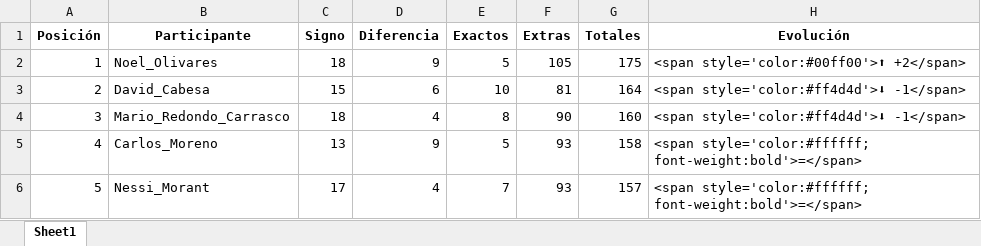
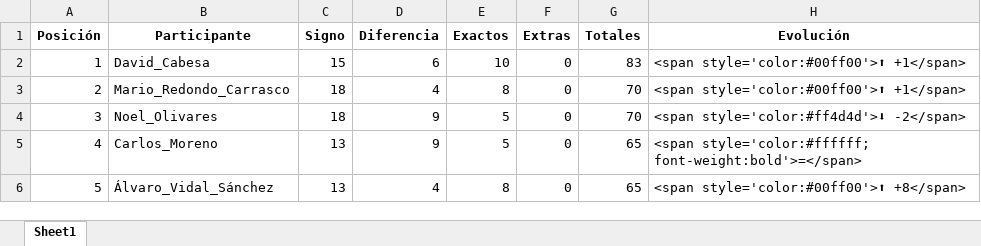
Before and after one commit to agay7/porra_mundial, an Excel workbook: clasificacion.xlsx, sheet Sheet1, drawn as a sheet; only a part is shown; values as stored, in another font and other column widths than the file's, no borders; the diff covers the shown part only; the diff names each change by its address in the sheet, - before the commit and + after, or states it on an @@ line.

```diff
--- a/clasificacion.xlsx (sheet Sheet1)
+++ b/clasificacion.xlsx (sheet Sheet1)
-B2 (Participante): Noel_Olivares
+B2 (Participante): David_Cabesa
-C2 (Signo): 18
+C2 (Signo): 15
-D2 (Diferencia): 9
+D2 (Diferencia): 6
-E2 (Exactos): 5
+E2 (Exactos): 10
-F2 (Extras): 105
+F2 (Extras): 0
-G2 (Totales): 175
+G2 (Totales): 83
-H2 (Evolución): <span style='color:#00ff00'>⬆ +2</span>
+H2 (Evolución): <span style='color:#00ff00'>⬆ +1</span>
-B3 (Participante): David_Cabesa
+B3 (Participante): Mario_Redondo_Carrasco
-C3 (Signo): 15
+C3 (Signo): 18
-D3 (Diferencia): 6
+D3 (Diferencia): 4
-E3 (Exactos): 10
+E3 (Exactos): 8
-F3 (Extras): 81
+F3 (Extras): 0
-G3 (Totales): 164
+G3 (Totales): 70
-H3 (Evolución): <span style='color:#ff4d4d'>⬇ -1</span>
+H3 (Evolución): <span style='color:#00ff00'>⬆ +1</span>
-B4 (Participante): Mario_Redondo_Carrasco
+B4 (Participante): Noel_Olivares
-D4 (Diferencia): 4
+D4 (Diferencia): 9
-E4 (Exactos): 8
+E4 (Exactos): 5
-F4 (Extras): 90
+F4 (Extras): 0
-G4 (Totales): 160
+G4 (Totales): 70
-H4 (Evolución): <span style='color:#ff4d4d'>⬇ -1</span>
+H4 (Evolución): <span style='color:#ff4d4d'>⬇ -2</span>
-F5:F6 (Extras): 93
+F5:F6 (Extras): 0
-G5 (Totales): 158
+G5 (Totales): 65
-B6 (Participante): Nessi_Morant
+B6 (Participante): Álvaro_Vidal_Sánchez
-C6 (Signo): 17
+C6 (Signo): 13
-E6 (Exactos): 7
+E6 (Exactos): 8
-G6 (Totales): 157
+G6 (Totales): 65
-H6 (Evolución): <span style='color:#ffffff; font-weight:bold'>=</span>
+H6 (Evolución): <span style='color:#00ff00'>⬆ +8</span>
```
Also changed, not shown: 133 edited cells elsewhere in this sheet, 3 other files.
